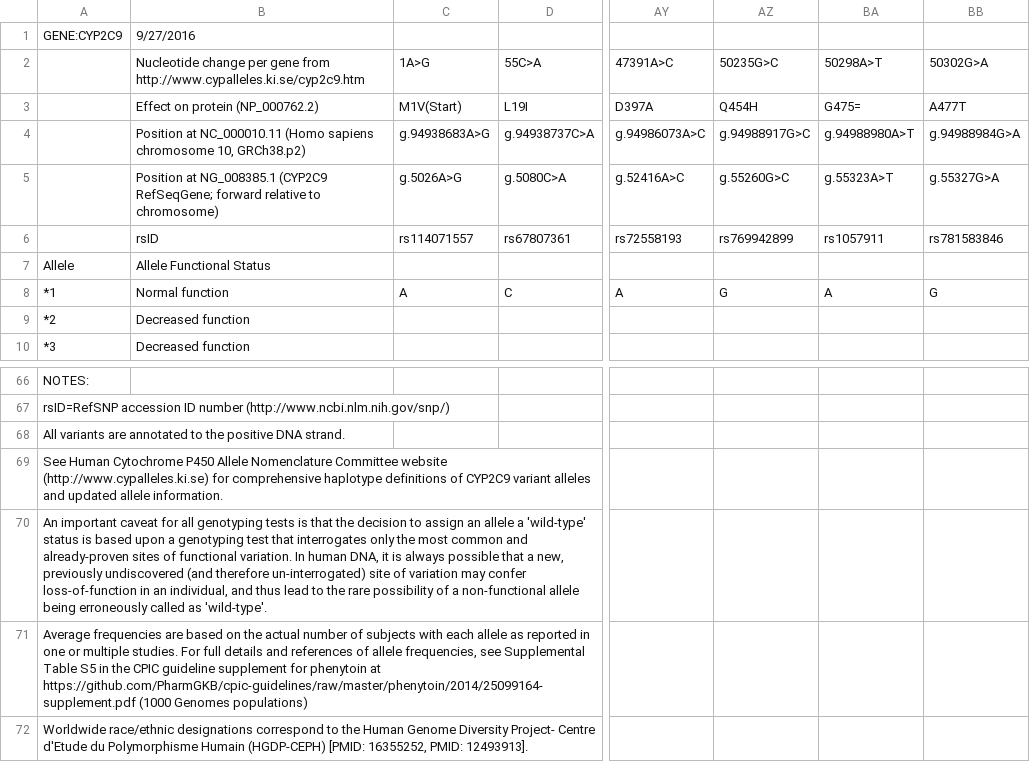
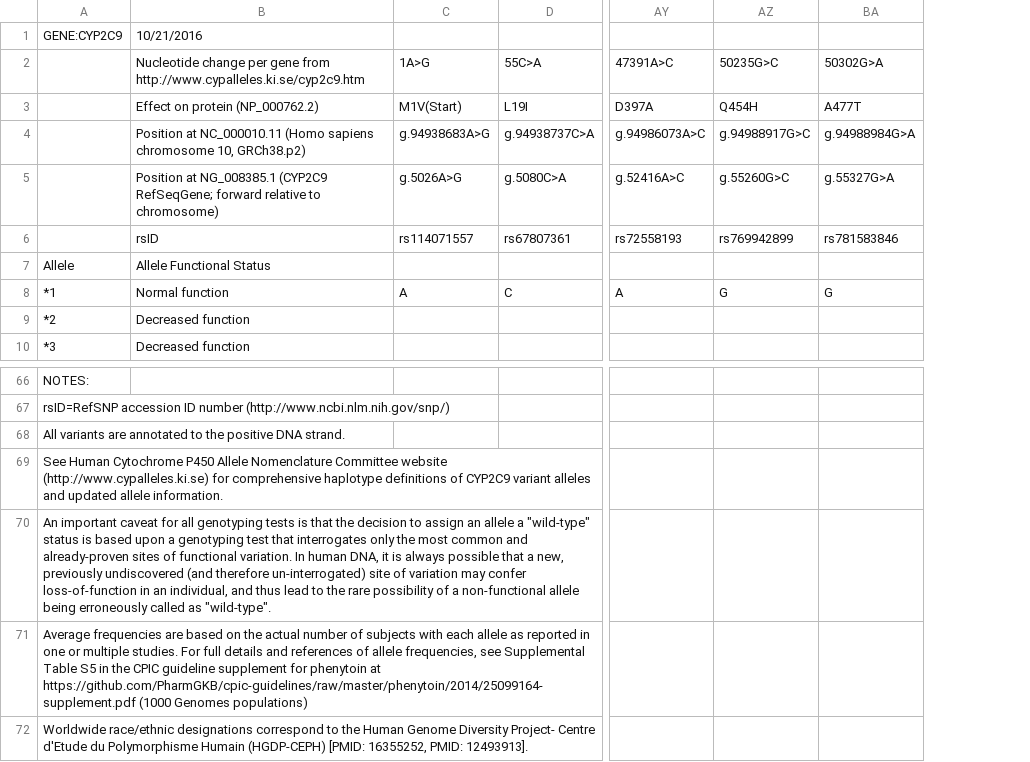
Before and after one commit to xliu3/cpic-data, a TSV file: translations/CYP2C9_translation.tsv, drawn as a sheet; only a part is shown, gaps mark what is left out; the diff names each change by its address in the sheet, - before the commit and + after, or states it on an @@ line.

Commit message:
Update sheets for UGT1A1 and CYP2C9.

```diff
--- a/translations/CYP2C9_translation.tsv
+++ b/translations/CYP2C9_translation.tsv
-column BA, rows 2-8: 50298A>T | G475= | g.94988980A>T | g.55323A>T | rs1057911 |  | A
-B1: 9/27/2016
+B1: 10/21/2016
-A70: …allele a 'wild-type' status is based upon a genotyping test that interrogates only the most common and already-proven sites of functional variation. In human DNA, it is always possible that a new, previously undiscovered (and therefore un-interrogated) site of variation may confer loss-of-function in an individual, and thus lead to the rare possibility of a non-functional allele being erroneously called as 'wild-type'.
+A70: …allele a "wild-type" status is based upon a genotyping test that interrogates only the most common and already-proven sites of functional variation. In human DNA, it is always possible that a new, previously undiscovered (and therefore un-interrogated) site of variation may confer loss-of-function in an individual, and thus lead to the rare possibility of a non-functional allele being erroneously called as "wild-type".
```
Also changed, not shown: 3 other files.
